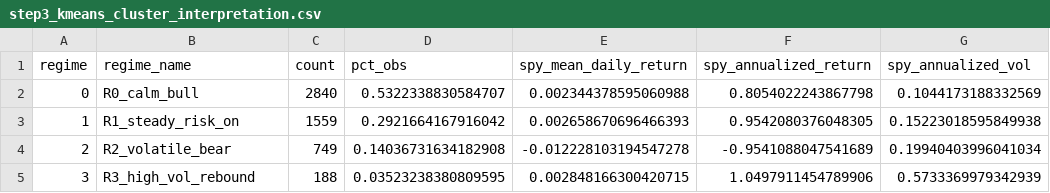
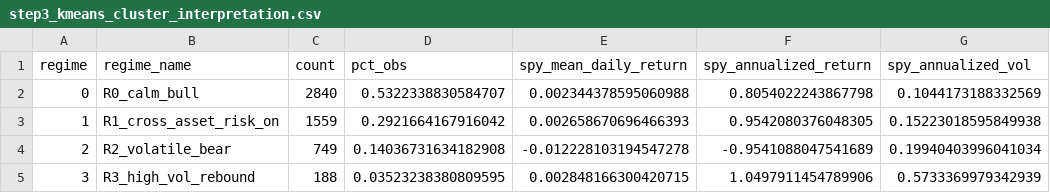
Before and after one commit to simply-mike/unsupervised-regime-decomposition, a CSV file: results/tables/step3_kmeans_cluster_interpretation.csv, drawn as a sheet; only a part is shown; the diff names each change by its address in the sheet, - before the commit and + after, or states it on an @@ line.

```diff
--- a/results/tables/step3_kmeans_cluster_interpretation.csv
+++ b/results/tables/step3_kmeans_cluster_interpretation.csv
-B3 (regime_name): R1_steady_risk_on
+B3 (regime_name): R1_cross_asset_risk_on
```
Also changed, not shown: results/tables/step3_crisis_regime_distribution.csv, results/tables/step3_kmeans_model_selection.csv, 19 other files.
